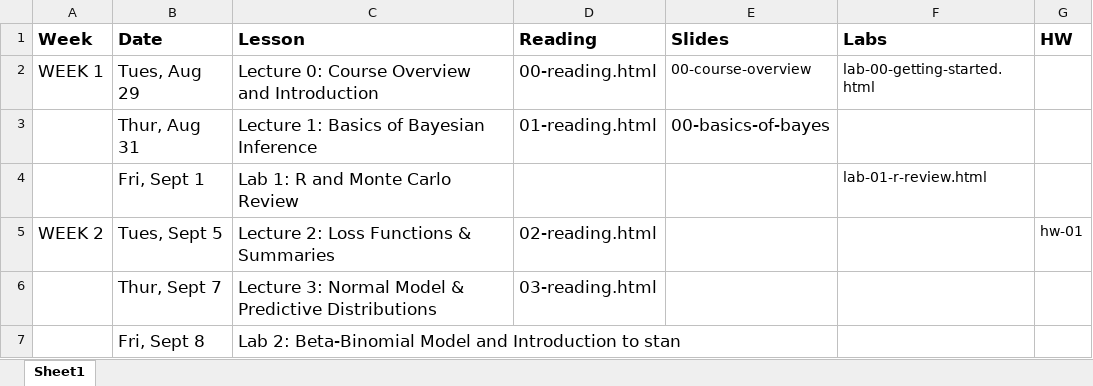
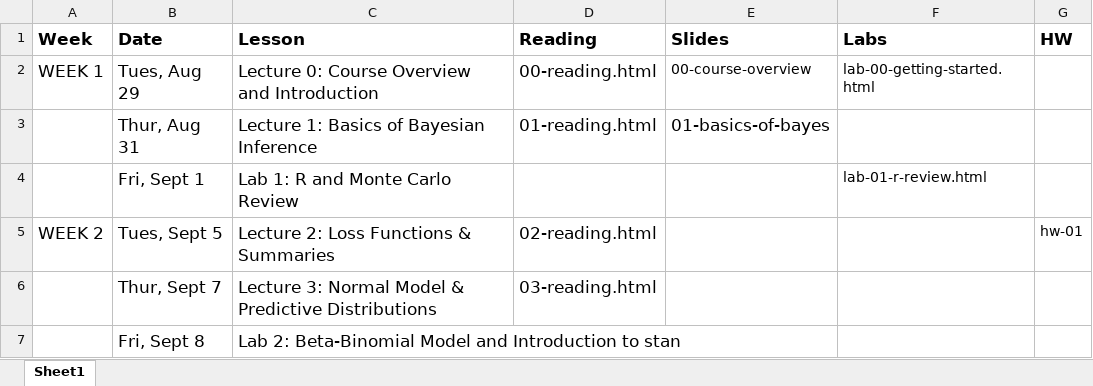
Before and after one commit to STA702-F23/website, an Excel workbook: schedule.xlsx, sheet Sheet1, drawn as a sheet; only a part is shown; values as stored, in another font and other column widths than the file's, no borders; the diff names each change by its address in the sheet, - before the commit and + after, or states it on an @@ line.

Commit message:
Add Lecture 1 to schedule (pdf & html)

```diff
--- a/schedule.xlsx (sheet Sheet1)
+++ b/schedule.xlsx (sheet Sheet1)
-E3 (Slides): 00-basics-of-bayes
+E3 (Slides): 01-basics-of-bayes
```
Also changed, not shown: 1 other file.
